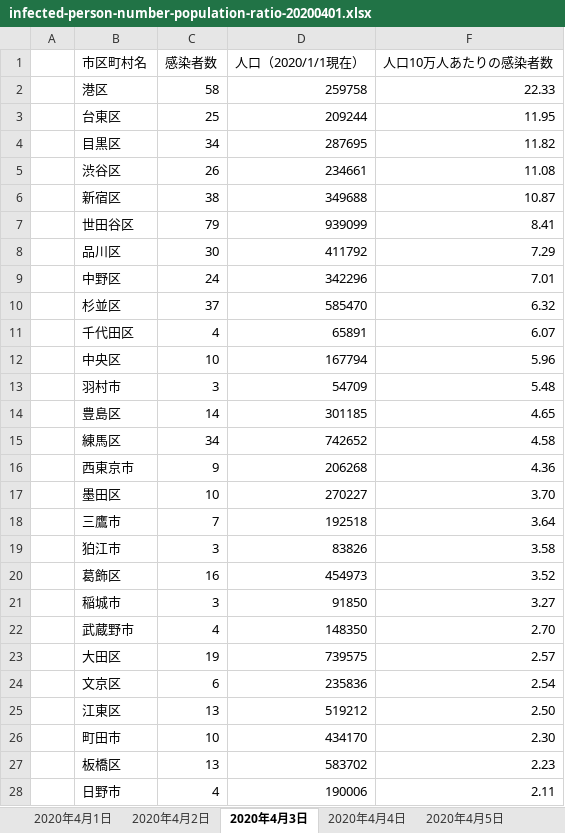
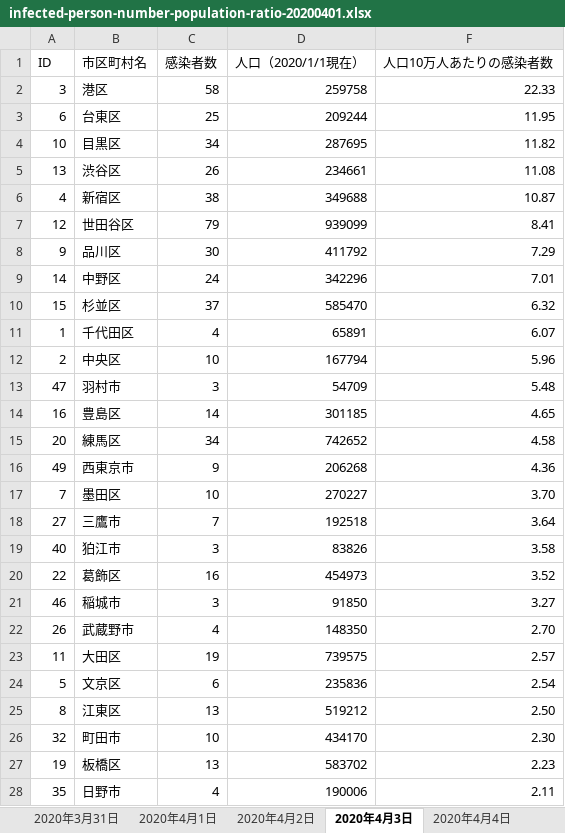
Before and after one commit to wakatono/training_misc, an Excel workbook: infected-person-number-population-ratio-20200401.xlsx, sheet 2020年4月3日, drawn as a sheet; only a part is shown; values as stored, in another font and other column widths than the file's, no borders; the diff covers the shown part only; the diff names each change by its address in the sheet, - before the commit and + after, or states it on an @@ line.

```diff
--- a/infected-person-number-population-ratio-20200401.xlsx (sheet 2020年4月3日)
+++ b/infected-person-number-population-ratio-20200401.xlsx (sheet 2020年4月3日)
+sheet tab: 2020年3月31日
-A1: (empty)
+A1: ID
-A2 (ID): (empty)
+A2 (ID): 3
-A3 (ID): (empty)
+A3 (ID): 6
-A4 (ID): (empty)
+A4 (ID): 10
-A5 (ID): (empty)
+A5 (ID): 13
-A6 (ID): (empty)
+A6 (ID): 4
-A7 (ID): (empty)
+A7 (ID): 12
-A8 (ID): (empty)
+A8 (ID): 9
-A9 (ID): (empty)
+A9 (ID): 14
-A10 (ID): (empty)
+A10 (ID): 15
-A11 (ID): (empty)
+A11 (ID): 1
-A12 (ID): (empty)
+A12 (ID): 2
-A13 (ID): (empty)
+A13 (ID): 47
-A14 (ID): (empty)
+A14 (ID): 16
-A15 (ID): (empty)
+A15 (ID): 20
-A16 (ID): (empty)
+A16 (ID): 49
-A17 (ID): (empty)
+A17 (ID): 7
-A18 (ID): (empty)
+A18 (ID): 27
-A19 (ID): (empty)
+A19 (ID): 40
-A20 (ID): (empty)
+A20 (ID): 22
-A21 (ID): (empty)
+A21 (ID): 46
-A22 (ID): (empty)
+A22 (ID): 26
-A23 (ID): (empty)
+A23 (ID): 11
-A24 (ID): (empty)
+A24 (ID): 5
-A25 (ID): (empty)
+A25 (ID): 8
-A26 (ID): (empty)
+A26 (ID): 32
-A27 (ID): (empty)
+A27 (ID): 19
-A28 (ID): (empty)
+A28 (ID): 35
```
Also changed, not shown: 25 added rows and 12 edited cells elsewhere in this sheet, sheet 2020年4月1日, sheet 2020年4月2日, sheet 2020年4月4日, sheet 2020年4月5日, other sheet tabs, formulas that keep their value, hidden cells.
